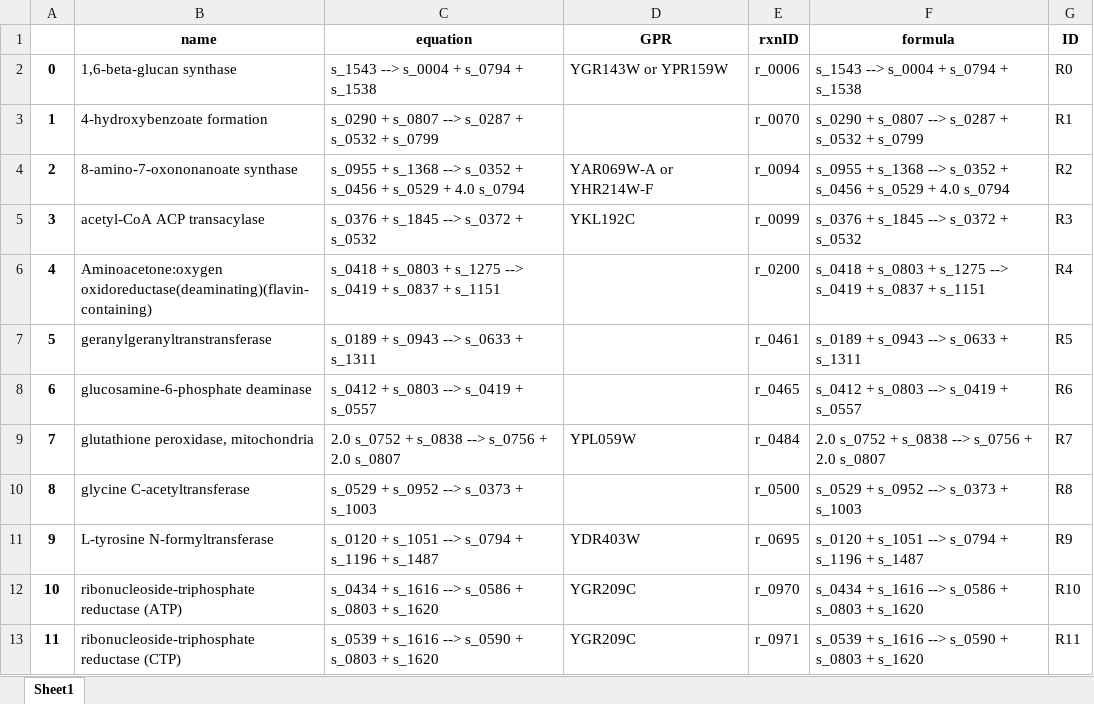
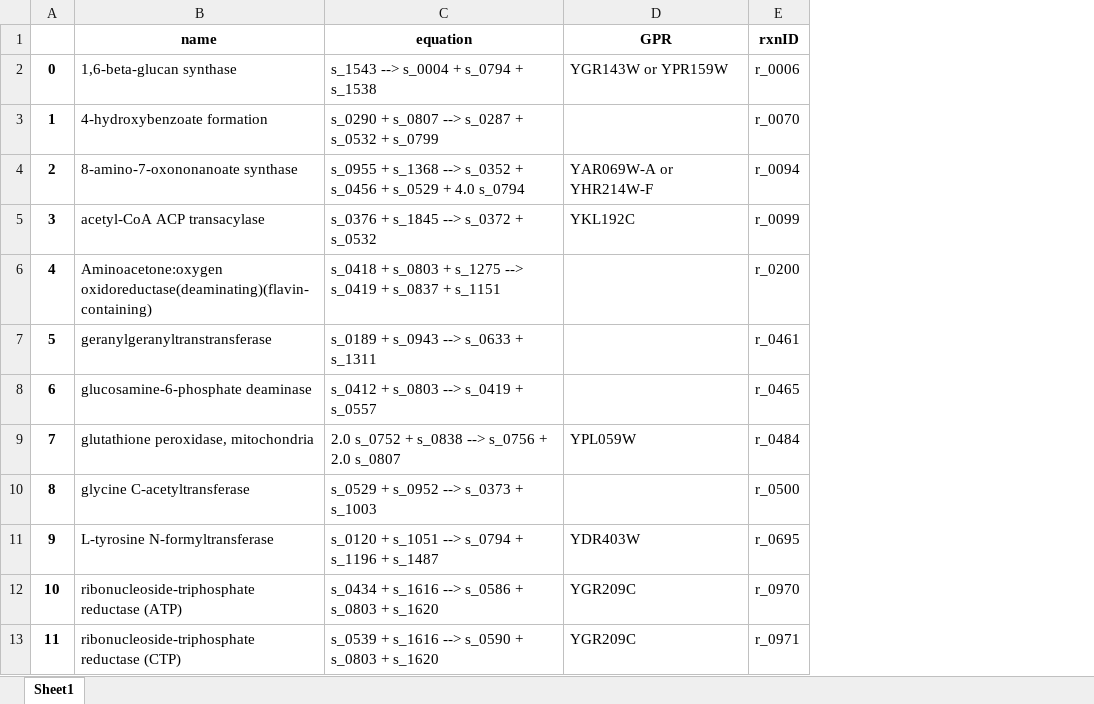
Before and after one commit to hongzhonglu/large_scale_yeast_proteomics_analysis, an Excel workbook: data/gem_rxn_nov.xlsx, sheet Sheet1, drawn as a sheet; only a part is shown; values as stored, in another font and other column widths than the file's, no borders; the diff names each change by its address in the sheet, - before the commit and + after, or states it on an @@ line.

```diff
--- a/data/gem_rxn_nov.xlsx (sheet Sheet1)
+++ b/data/gem_rxn_nov.xlsx (sheet Sheet1)
-column F (formula), rows 2-13: s_1543 --> s_0004 + s_0794 + s_1538 | s_0290 + s_0807 --> s_0287 + s_0532 + s_0799 | s_0955 + s_1368 --> s_0352 + s_0456 + s_0529 + 4.0 s_0794 | s_0376 + s_1845 --> s_0372 + s_0532 | s_0418 + s_0803 + s_1275 --> s_0419 + s_0837 + s_1151 | s_0189 + s_0943 --> s_0633 + s_1311 | s_0412 + s_0803 --> s_0419 + s_0557 | 2.0 s_0752 + s_0838 --> s_0756 + 2.0 s_0807 | s_0529 + s_0952 --> s_0373 + s_1003 | s_0120 + s_1051 --> s_0794 + s_1196 + s_1487 | s_0434 + s_1616 --> s_0586 + s_0803 + s_1620 | s_0539 + s_1616 --> s_0590 + s_0803 + s_1620
-column G (ID), rows 2-13: R0 | R1 | R2 | R3 | R4 | R5 | R6 | R7 | R8 | R9 | R10 | R11
```
Also changed, not shown: 11 other files.
